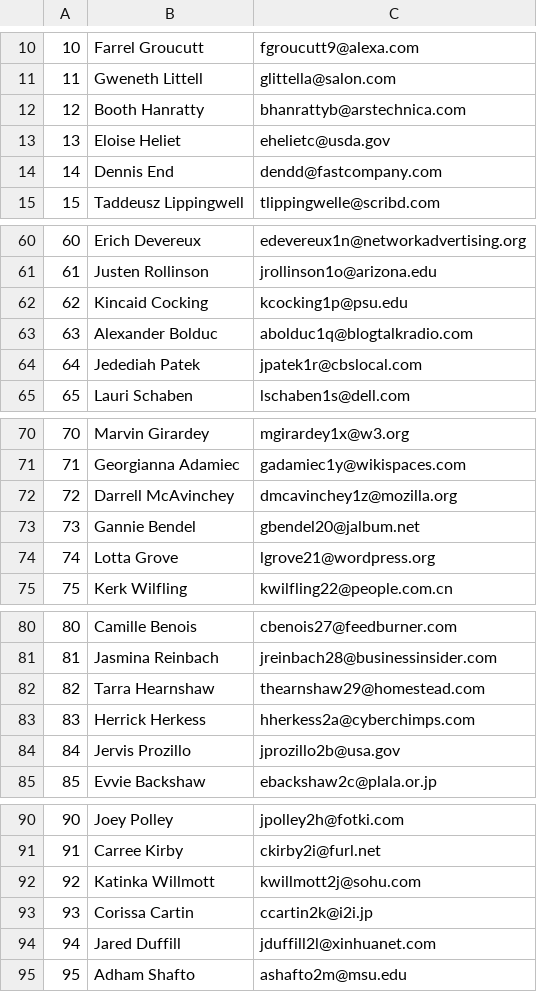
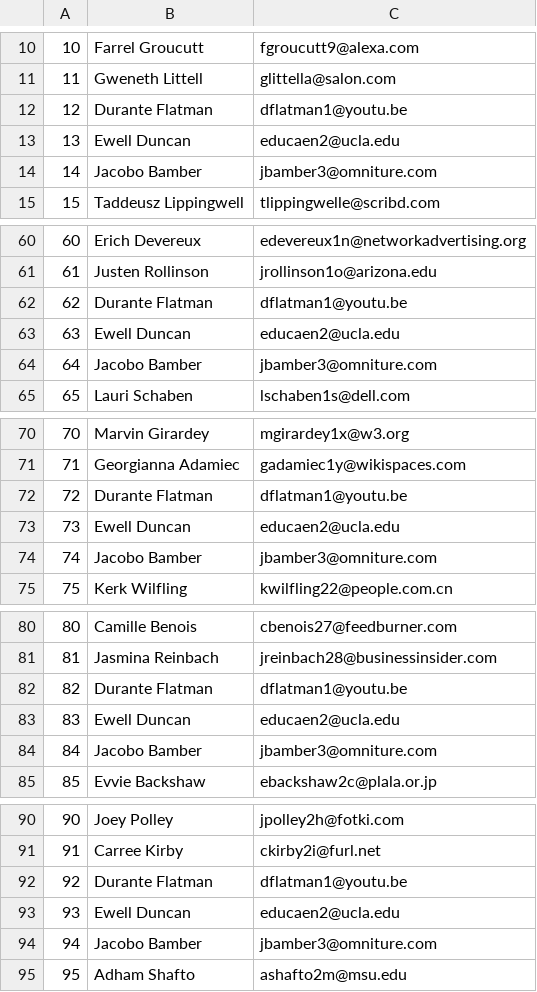
Before and after one commit to QuinnDaniels/LibWebApp_Lab5, a CSV file: LibWebApp_L5_v4/Data/Users.csv, drawn as a sheet; only a part is shown, gaps mark what is left out; the diff covers the shown part only.

```diff
--- a/LibWebApp_L5_v4/Data/Users.csv
+++ b/LibWebApp_L5_v4/Data/Users.csv
@@ -11,5 +11,5 @@
 11,Gweneth Littell,glittella@salon.com
-12,Booth Hanratty,bhanrattyb@arstechnica.com
-13,Eloise Heliet,ehelietc@usda.gov
-14,Dennis End,dendd@fastcompany.com
+12,Durante Flatman,dflatman1@youtu.be
+13,Ewell Duncan,educaen2@ucla.edu
+14,Jacobo Bamber,jbamber3@omniture.com
 15,Taddeusz Lippingwell,tlippingwelle@scribd.com
@@ -61,5 +61,5 @@
 61,Justen Rollinson,jrollinson1o@arizona.edu
-62,Kincaid Cocking,kcocking1p@psu.edu
-63,Alexander Bolduc,abolduc1q@blogtalkradio.com
-64,Jedediah Patek,jpatek1r@cbslocal.com
+62,Durante Flatman,dflatman1@youtu.be
+63,Ewell Duncan,educaen2@ucla.edu
+64,Jacobo Bamber,jbamber3@omniture.com
 65,Lauri Schaben,lschaben1s@dell.com
@@ -71,5 +71,5 @@
 71,Georgianna Adamiec,gadamiec1y@wikispaces.com
-72,Darrell McAvinchey,dmcavinchey1z@mozilla.org
-73,Gannie Bendel,gbendel20@jalbum.net
-74,Lotta Grove,lgrove21@wordpress.org
+72,Durante Flatman,dflatman1@youtu.be
+73,Ewell Duncan,educaen2@ucla.edu
+74,Jacobo Bamber,jbamber3@omniture.com
 75,Kerk Wilfling,kwilfling22@people.com.cn
@@ -81,5 +81,5 @@
 81,Jasmina Reinbach,jreinbach28@businessinsider.com
-82,Tarra Hearnshaw,thearnshaw29@homestead.com
-83,Herrick Herkess,hherkess2a@cyberchimps.com
-84,Jervis Prozillo,jprozillo2b@usa.gov
+82,Durante Flatman,dflatman1@youtu.be
+83,Ewell Duncan,educaen2@ucla.edu
+84,Jacobo Bamber,jbamber3@omniture.com
 85,Evvie Backshaw,ebackshaw2c@plala.or.jp
@@ -91,5 +91,5 @@
 91,Carree Kirby,ckirby2i@furl.net
-92,Katinka Willmott,kwillmott2j@sohu.com
-93,Corissa Cartin,ccartin2k@i2i.jp
-94,Jared Duffill,jduffill2l@xinhuanet.com
+92,Durante Flatman,dflatman1@youtu.be
+93,Ewell Duncan,educaen2@ucla.edu
+94,Jacobo Bamber,jbamber3@omniture.com
 95,Adham Shafto,ashafto2m@msu.edu
```
Also changed, not shown: 67 edited cells elsewhere in this file, 7 other files.
